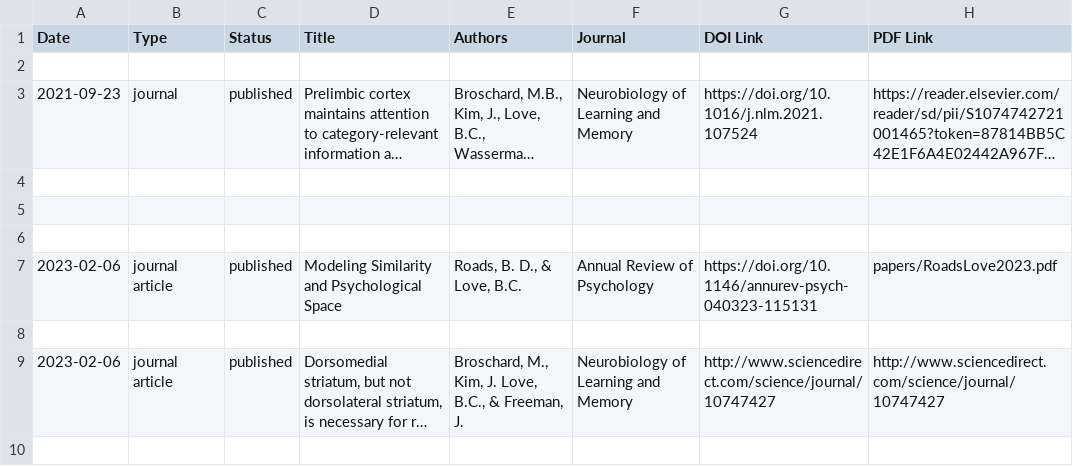
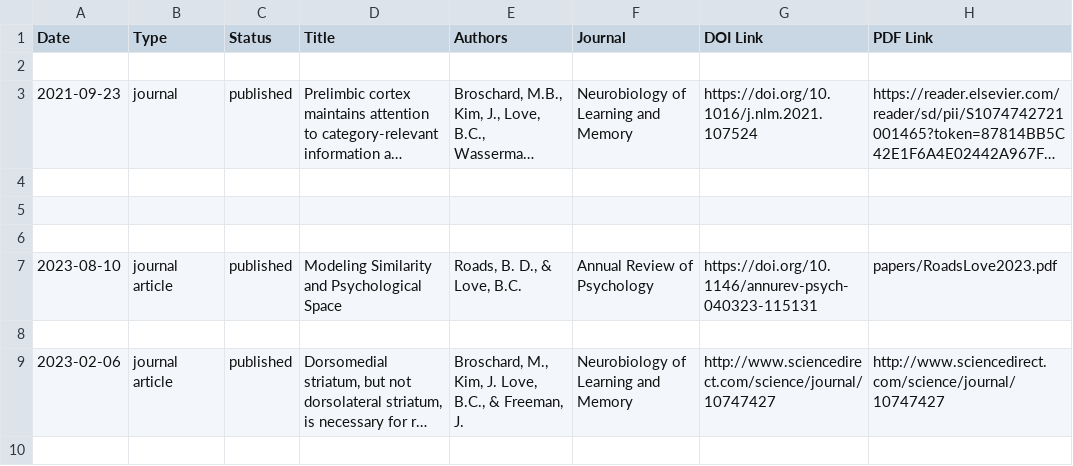
Before and after one commit to lovebc/lovebc.github.io, a CSV file: _data/outputs.csv, drawn as a sheet; only a part is shown; long unchanged cells end in …; the diff names each change by its address in the sheet, - before the commit and + after, or states it on an @@ line.

Commit message:
Update outputs.csv

```diff
--- a/_data/outputs.csv
+++ b/_data/outputs.csv
-A7 (Date): 2023-02-06
+A7 (Date): 2023-08-10
```
